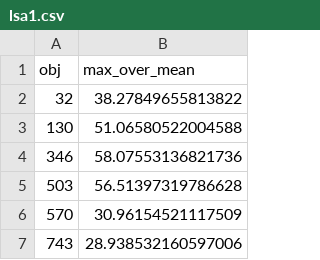
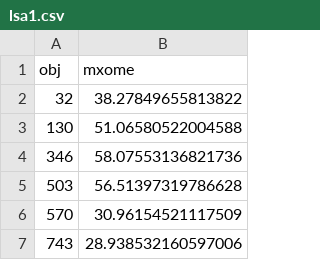
Before and after one commit to 24jzhao/AST-07, a CSV file: ast07/lsa/lsa1.csv, drawn as a sheet; only a part is shown.

```diff
--- a/ast07/lsa/lsa1.csv
+++ b/ast07/lsa/lsa1.csv
@@ -1,2 +1,2 @@
-obj, max_over_mean
+obj, mxome
 32, 38.27849655813822
```
Also changed, not shown: 4 other files.
